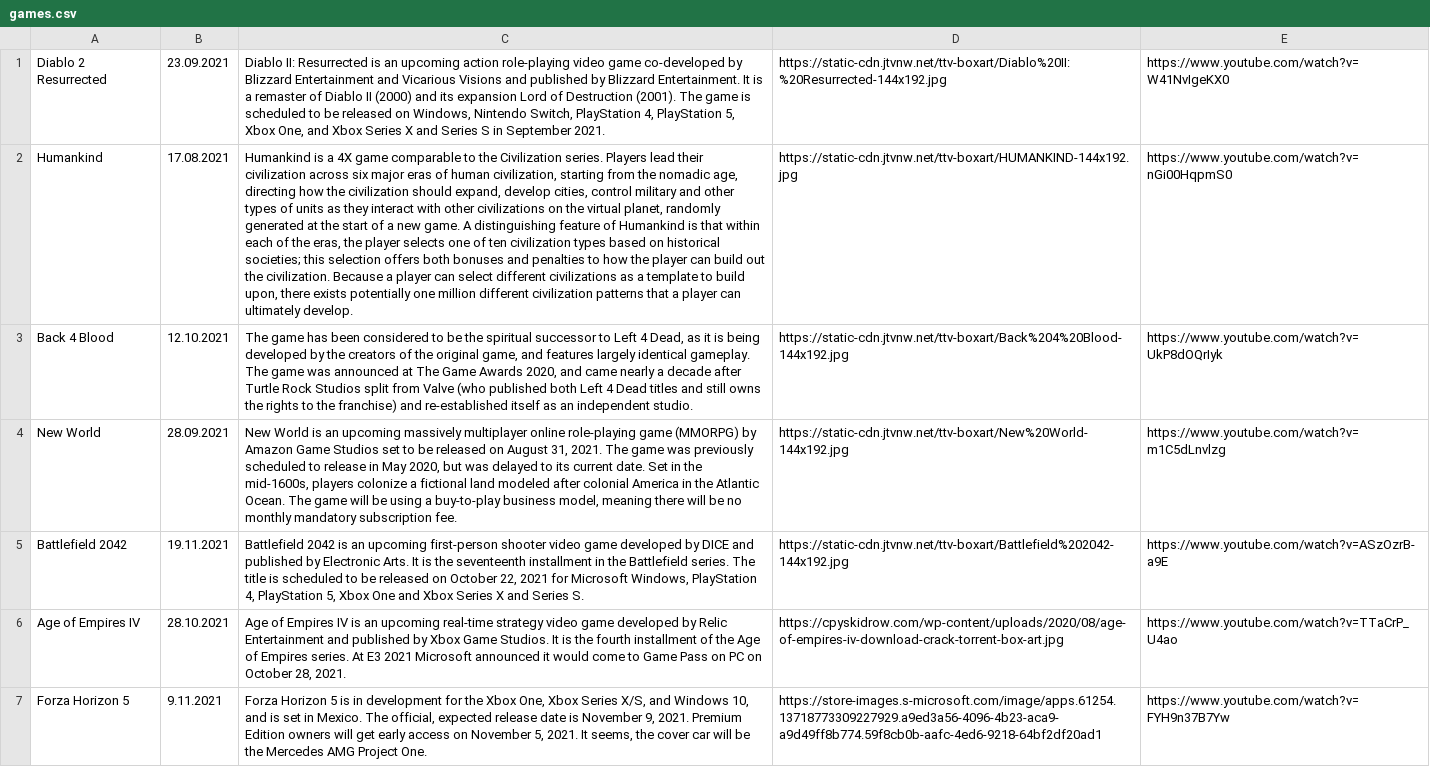
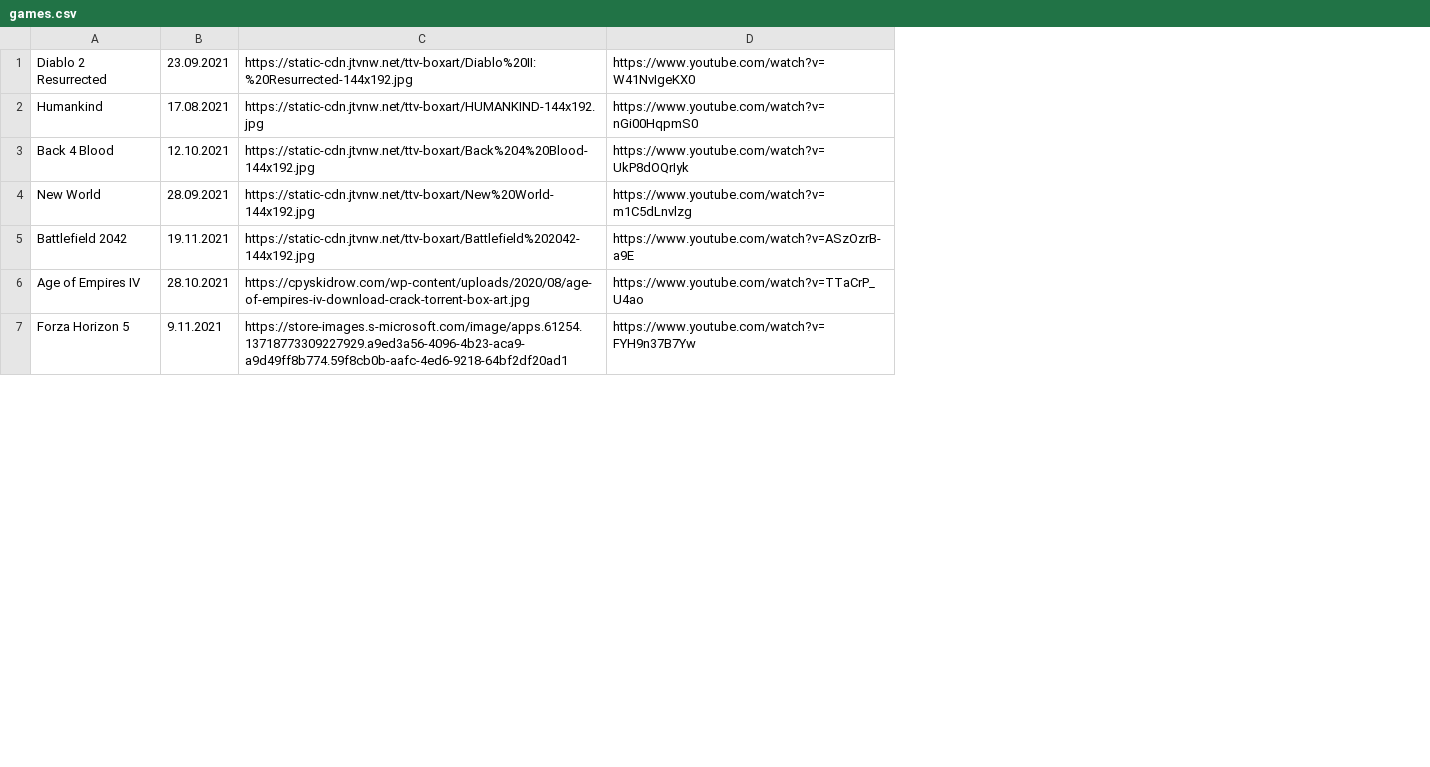
Before and after one commit to CptShooter/Timeline, a CSV file: data/games.csv, drawn as a sheet; only a part is shown; removed rows and columns are numbered as before the commit, all else as after; the diff covers the shown part only; the diff names each change by its address in the sheet, - before the commit and + after, or states it on an @@ line.

```diff
--- a/data/games.csv
+++ b/data/games.csv
-column C, rows 1-7: Diablo II: Resurrected is an upcoming action role-playing video game co-developed by Blizzard Entertainment and Vicarious Visions and published by Blizzard Entertainment. It is a remaster of Diablo II (2000) and its expansion Lord of Destruction (2001). The game is scheduled to be released on Windows, Nintendo Switch, PlayStation 4, PlayStation 5, Xbox One, and Xbox Series X and Series S in September 2021. | Humankind is a 4X game comparable to the Civilization series. Players lead their civilization across six major eras of human civilization, starting from the nomadic age, directing how the civilization should expand, develop cities, control military and other types of units as they interact with other civilizations on the virtual planet, randomly generated at the start of a new game. A distinguishing feature of Humankind is that within each of the eras, the player selects one of ten civilization types based on historical societies; this selection offers both bonuses and penalties to how the player can build out the civilization. Because a player can select different civilizations as a template to build upon, there exists potentially one million different civilization patterns that a player can ultimately develop. | The game has been considered to be the spiritual successor to Left 4 Dead, as it is being developed by the creators of the original game, and features largely identical gameplay. The game was announced at The Game Awards 2020, and came nearly a decade after Turtle Rock Studios split from Valve (who published both Left 4 Dead titles and still owns the rights to the franchise) and re-established itself as an independent studio. | New World is an upcoming massively multiplayer online role-playing game (MMORPG) by Amazon Game Studios set to be released on August 31, 2021. The game was previously scheduled to release in May 2020, but was delayed to its current date. Set in the mid-1600s, players colonize a fictional land modeled after colonial America in the Atlantic Ocean. The game will be using a buy-to-play business model, meaning there will be no monthly mandatory subscription fee. | Battlefield 2042 is an upcoming first-person shooter video game developed by DICE and published by Electronic Arts. It is the seventeenth installment in the Battlefield series. The title is scheduled to be released on October 22, 2021 for Microsoft Windows, PlayStation 4, PlayStation 5, Xbox One and Xbox Series X and Series S. | Age of Empires IV is an upcoming real-time strategy video game developed by Relic Entertainment and published by Xbox Game Studios. It is the fourth installment of the Age of Empires series. At E3 2021 Microsoft announced it would come to Game Pass on PC on October 28, 2021. | Forza Horizon 5 is in development for the Xbox One, Xbox Series X/S, and Windows 10, and is set in Mexico. The official, expected release date is November 9, 2021. Premium Edition owners will get early access on November 5, 2021. It seems, the cover car will be the Mercedes AMG Project One.
```
Also changed, not shown: 4 added rows and 3 edited cells elsewhere in this file, 4 other files.
